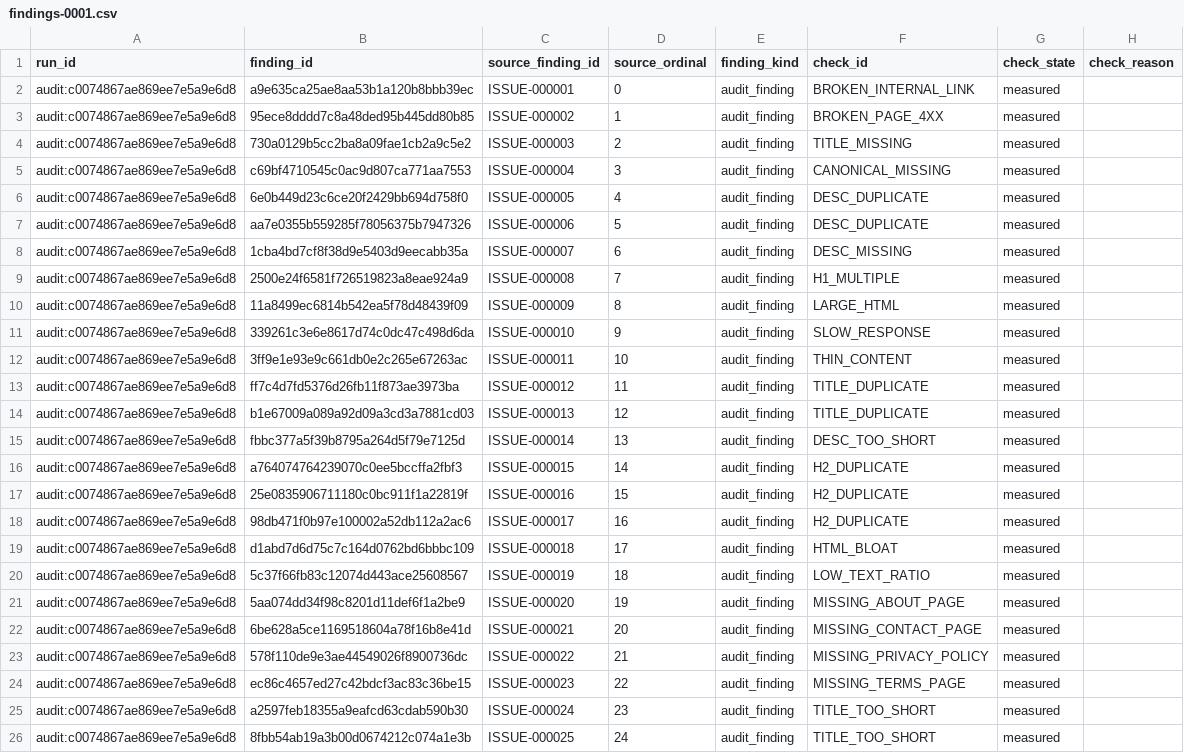
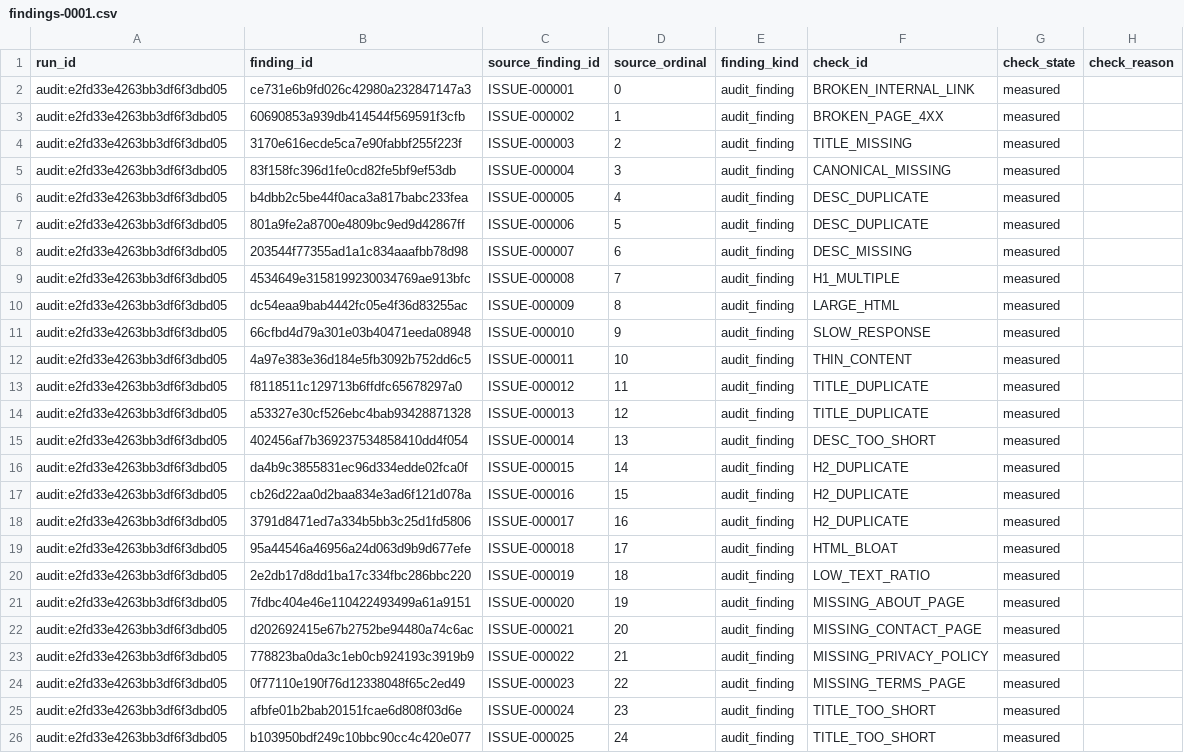
Before and after one commit to PavloSEO/spiderhead, a CSV file: docs/examples/reporting-pack/worksheets/findings-0001.csv, drawn as a sheet; only a part is shown; the diff names each change by its address in the sheet, - before the commit and + after, or states it on an @@ line.

```diff
--- a/docs/examples/reporting-pack/worksheets/findings-0001.csv
+++ b/docs/examples/reporting-pack/worksheets/findings-0001.csv
-A2:A26 (run_id): audit:c0074867ae869ee7e5a9e6d8
+A2:A26 (run_id): audit:e2fd33e4263bb3df6f3dbd05
-B2 (finding_id): a9e635ca25ae8aa53b1a120b8bbb39ec
+B2 (finding_id): ce731e6b9fd026c42980a232847147a3
-B3 (finding_id): 95ece8dddd7c8a48ded95b445dd80b85
+B3 (finding_id): 60690853a939db414544f569591f3cfb
-B4 (finding_id): 730a0129b5cc2ba8a09fae1cb2a9c5e2
+B4 (finding_id): 3170e616ecde5ca7e90fabbf255f223f
-B5 (finding_id): c69bf4710545c0ac9d807ca771aa7553
+B5 (finding_id): 83f158fc396d1fe0cd82fe5bf9ef53db
-B6 (finding_id): 6e0b449d23c6ce20f2429bb694d758f0
+B6 (finding_id): b4dbb2c5be44f0aca3a817babc233fea
-B7 (finding_id): aa7e0355b559285f78056375b7947326
+B7 (finding_id): 801a9fe2a8700e4809bc9ed9d42867ff
-B8 (finding_id): 1cba4bd7cf8f38d9e5403d9eecabb35a
+B8 (finding_id): 203544f77355ad1a1c834aaafbb78d98
-B9 (finding_id): 2500e24f6581f726519823a8eae924a9
+B9 (finding_id): 4534649e3158199230034769ae913bfc
-B10 (finding_id): 11a8499ec6814b542ea5f78d48439f09
+B10 (finding_id): dc54eaa9bab4442fc05e4f36d83255ac
-B11 (finding_id): 339261c3e6e8617d74c0dc47c498d6da
+B11 (finding_id): 66cfbd4d79a301e03b40471eeda08948
-B12 (finding_id): 3ff9e1e93e9c661db0e2c265e67263ac
+B12 (finding_id): 4a97e383e36d184e5fb3092b752dd6c5
-B13 (finding_id): ff7c4d7fd5376d26fb11f873ae3973ba
+B13 (finding_id): f8118511c129713b6ffdfc65678297a0
-B14 (finding_id): b1e67009a089a92d09a3cd3a7881cd03
+B14 (finding_id): a53327e30cf526ebc4bab93428871328
-B15 (finding_id): fbbc377a5f39b8795a264d5f79e7125d
+B15 (finding_id): 402456af7b369237534858410dd4f054
-B16 (finding_id): a764074764239070c0ee5bccffa2fbf3
+B16 (finding_id): da4b9c3855831ec96d334edde02fca0f
-B17 (finding_id): 25e0835906711180c0bc911f1a22819f
+B17 (finding_id): cb26d22aa0d2baa834e3ad6f121d078a
-B18 (finding_id): 98db471f0b97e100002a52db112a2ac6
+B18 (finding_id): 3791d8471ed7a334b5bb3c25d1fd5806
-B19 (finding_id): d1abd7d6d75c7c164d0762bd6bbbc109
+B19 (finding_id): 95a44546a46956a24d063d9b9d677efe
-B20 (finding_id): 5c37f66fb83c12074d443ace25608567
+B20 (finding_id): 2e2db17d8dd1ba17c334fbc286bbc220
-B21 (finding_id): 5aa074dd34f98c8201d11def6f1a2be9
+B21 (finding_id): 7fdbc404e46e110422493499a61a9151
-B22 (finding_id): 6be628a5ce1169518604a78f16b8e41d
+B22 (finding_id): d202692415e67b2752be94480a74c6ac
-B23 (finding_id): 578f110de9e3ae44549026f8900736dc
+B23 (finding_id): 778823ba0da3c1eb0cb924193c3919b9
-B24 (finding_id): ec86c4657ed27c42bdcf3ac83c36be15
+B24 (finding_id): 0f77110e190f76d12338048f65c2ed49
-B25 (finding_id): a2597feb18355a9eafcd63cdab590b30
+B25 (finding_id): afbfe01b2bab20151fcae6d808f03d6e
-B26 (finding_id): 8fbb54ab19a3b00d0674212c074a1e3b
+B26 (finding_id): b103950bdf249c10bbc90cc4c420e077
```
Also changed, not shown: docs/examples/reporting-pack/worksheets/cohorts-0001.csv, docs/examples/reporting-pack/worksheets/coverage-0001.csv, 14 other files.
